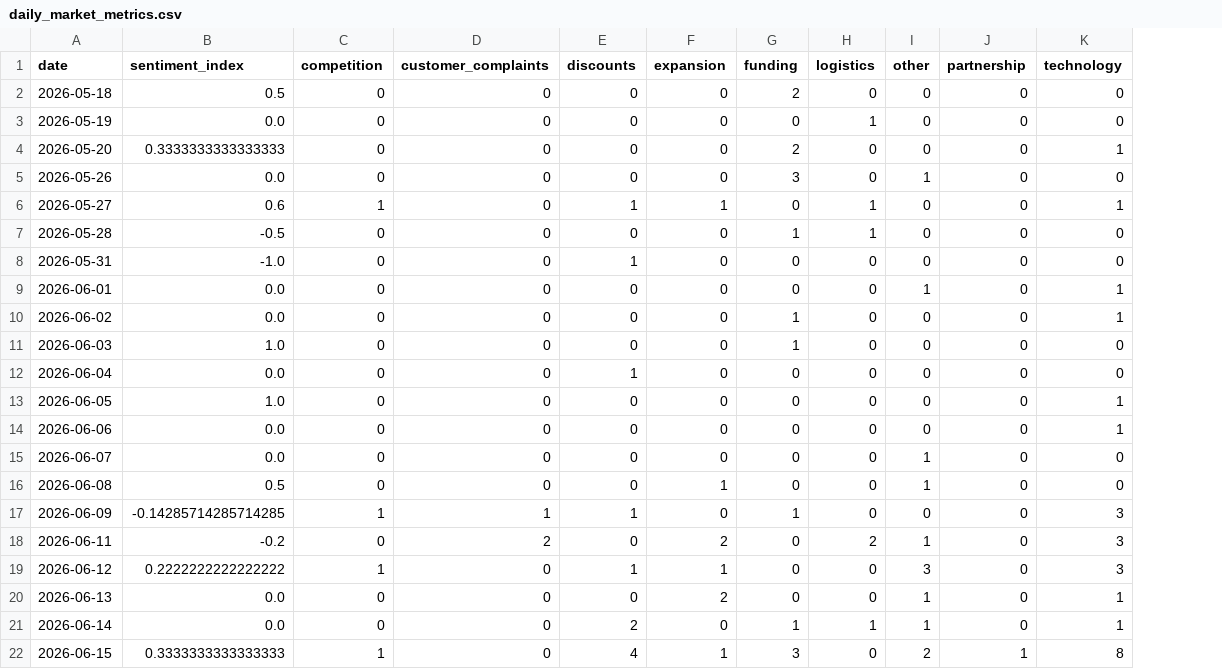
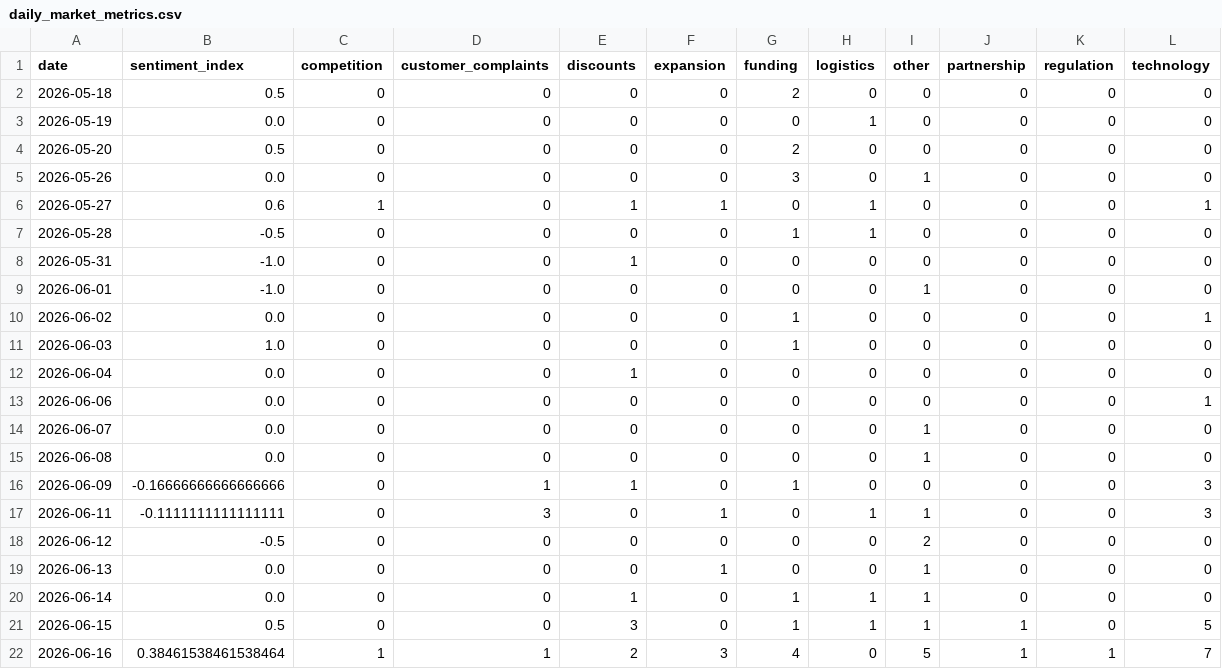
Before and after one commit to akanksha726/Infosys-Springboard, a CSV file: data/processed/daily_market_metrics.csv, drawn as a sheet; removed rows and columns are numbered as before the commit, all else as after; the diff names each change by its address in the sheet, - before the commit and + after, or states it on an @@ line.

```diff
--- a/data/processed/daily_market_metrics.csv
+++ b/data/processed/daily_market_metrics.csv
+column K (regulation), rows 2-21: all 0
-B4 (sentiment_index): 0.3333333333333333
+B4 (sentiment_index): 0.5
-L4 (technology): 1
+L4 (technology): 0
-B9 (sentiment_index): 0.0
+B9 (sentiment_index): -1.0
-L9 (technology): 1
+L9 (technology): 0
-row 13: 2026-06-05 | 1.0 | 0 | 0 | 0 | 0 | 0 | 0 | 0 | 0 | 1
-B15 (sentiment_index): 0.5
+B15 (sentiment_index): 0.0
-F15 (expansion): 1
+F15 (expansion): 0
-B16 (sentiment_index): -0.14285714285714285
+B16 (sentiment_index): -0.16666666666666666
-C16 (competition): 1
+C16 (competition): 0
-B17 (sentiment_index): -0.2
+B17 (sentiment_index): -0.1111111111111111
-D17 (customer_complaints): 2
+D17 (customer_complaints): 3
-F17 (expansion): 2
+F17 (expansion): 1
-H17 (logistics): 2
+H17 (logistics): 1
-B18 (sentiment_index): 0.2222222222222222
+B18 (sentiment_index): -0.5
-C18 (competition): 1
+C18 (competition): 0
-E18 (discounts): 1
+E18 (discounts): 0
-F18 (expansion): 1
+F18 (expansion): 0
-I18 (other): 3
+I18 (other): 2
-L18 (technology): 3
+L18 (technology): 0
-F19 (expansion): 2
+F19 (expansion): 1
-L19:L20 (technology): 1
+L19:L20 (technology): 0
-E20 (discounts): 2
+E20 (discounts): 1
-B21 (sentiment_index): 0.3333333333333333
+B21 (sentiment_index): 0.5
-C21 (competition): 1
+C21 (competition): 0
-E21 (discounts): 4
+E21 (discounts): 3
-F21 (expansion): 1
+F21 (expansion): 0
-G21 (funding): 3
+G21 (funding): 1
-H21 (logistics): 0
+H21 (logistics): 1
-I21 (other): 2
+I21 (other): 1
-L21 (technology): 8
+L21 (technology): 5
+row 22: 2026-06-16 | 0.38461538461538464 | 1 | 1 | 2 | 3 | 4 | 0 | 5 | 1 | 1 | 7
```
Also changed, not shown: data/processed/brand_daily_metrics.csv, data/processed/market_forecast_history.csv, 1 other file.
